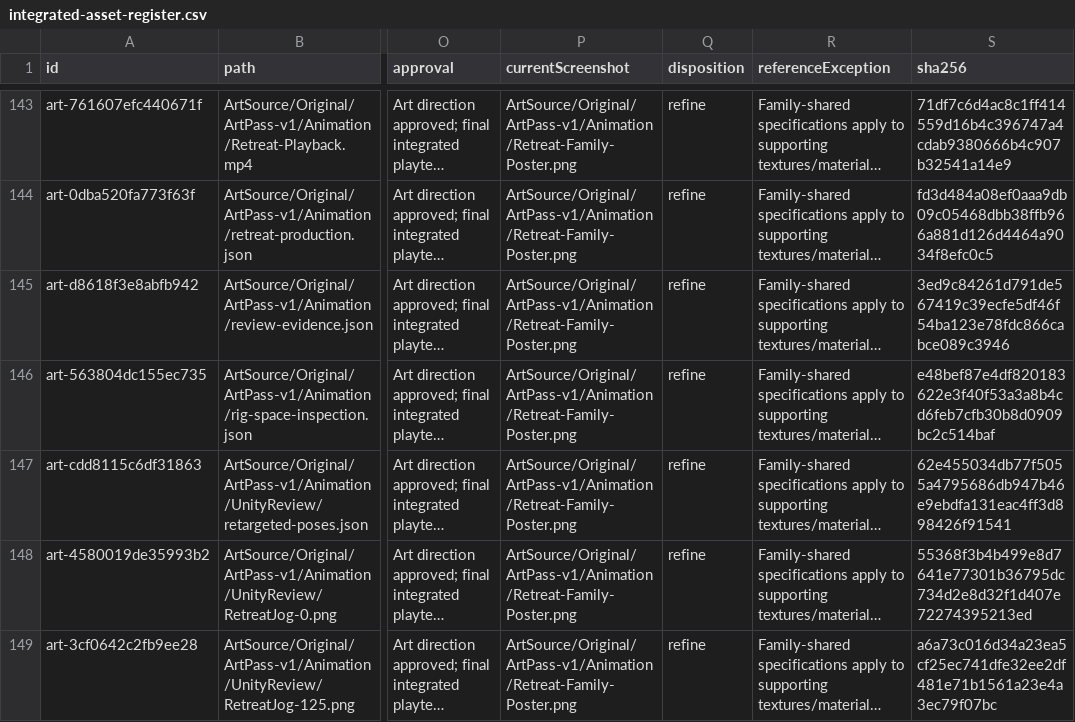
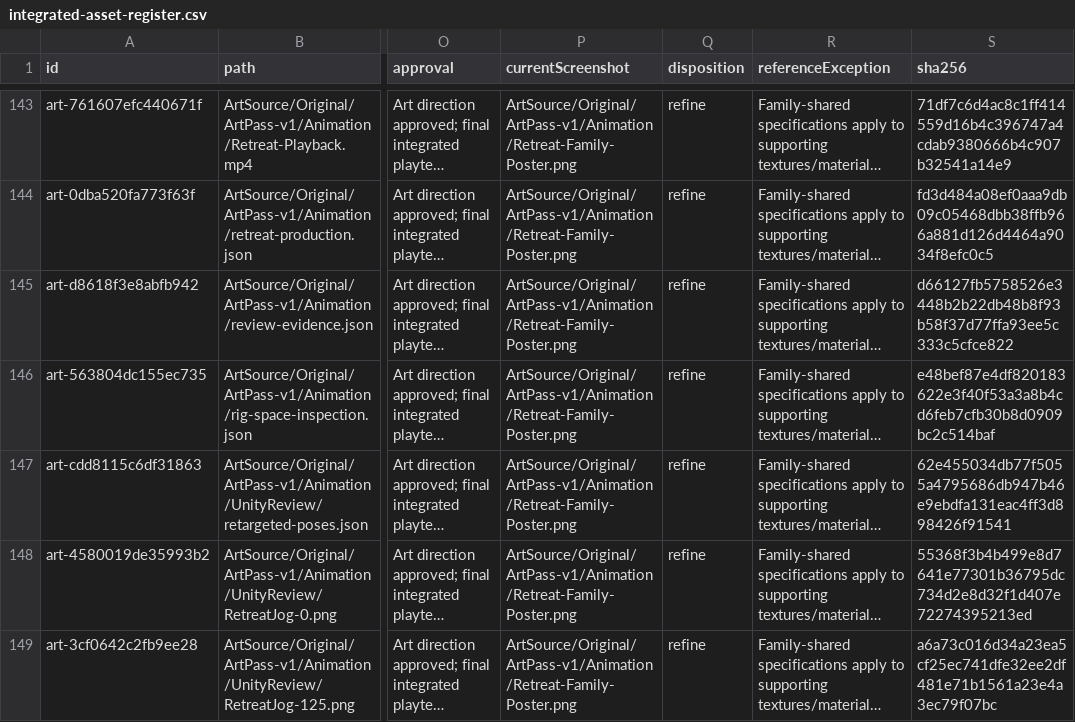
Before and after one commit to Evekiio/rail-arena, a CSV file: ArtSource/Original/ArtPass-v1/integrated-asset-register.csv, drawn as a sheet; only a part is shown, gaps mark what is left out; long unchanged cells end in …; the diff names each change by its address in the sheet, - before the commit and + after, or states it on an @@ line.

Commit message:
Deliver art review 09 and joined current production inventory

```diff
--- a/ArtSource/Original/ArtPass-v1/integrated-asset-register.csv
+++ b/ArtSource/Original/ArtPass-v1/integrated-asset-register.csv
-S145 (sha256): 3ed9c84261d791de567419c39ecfe5df46f54ba123e78fdc866cabce089c3946
+S145 (sha256): d66127fb5758526e3448b2b22db48b8f93b58f37d77ffa93ee5c333c5cfce822
```
Also changed, not shown: 26 other files.
